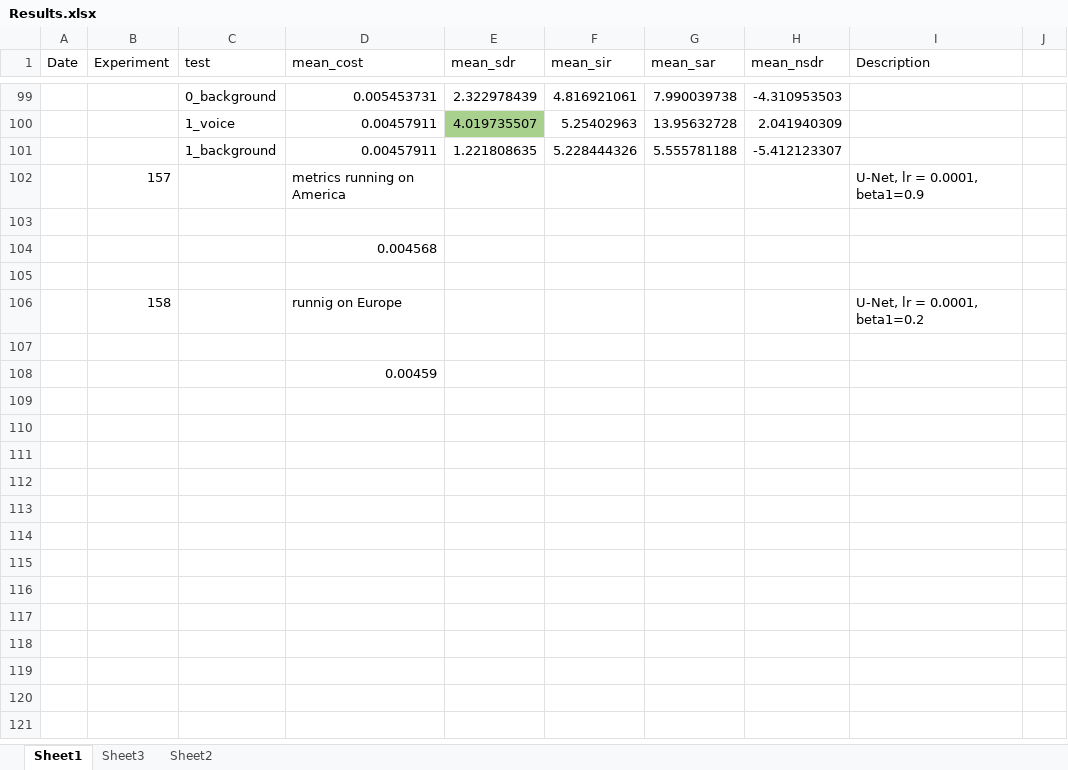
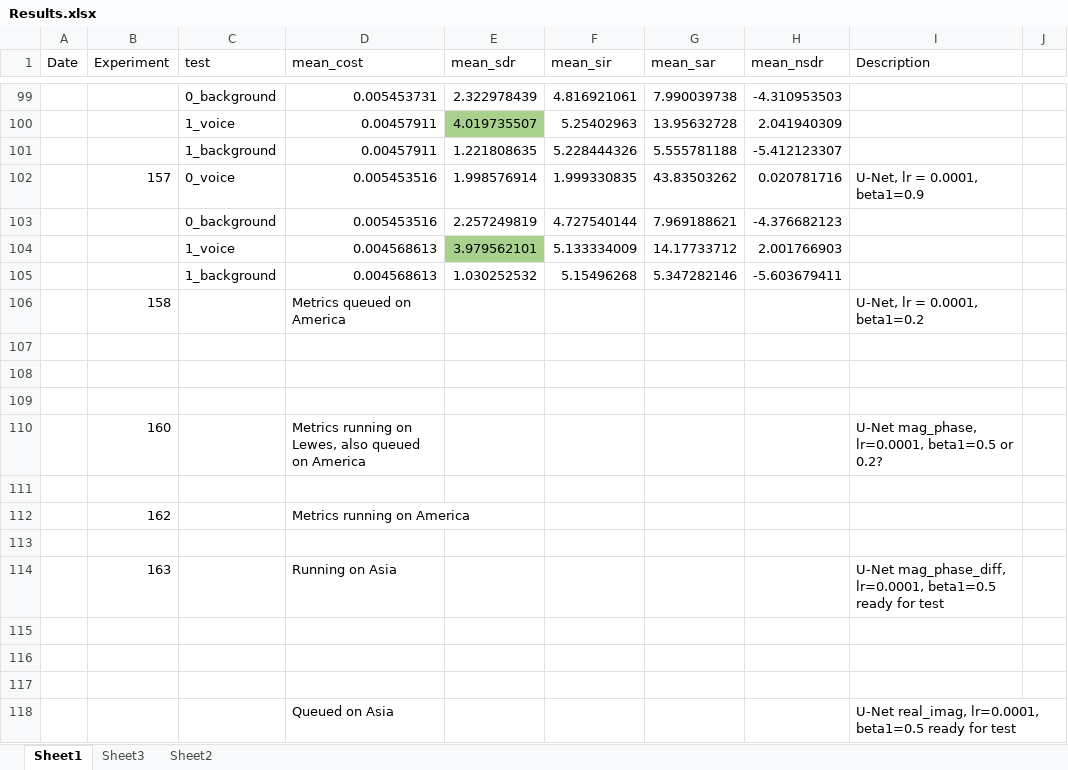
Before and after one commit to tobystaines/MScFinalProject, an Excel workbook: test_metrics/Results.xlsx, sheet Sheet1, drawn as a sheet; only a part is shown, gaps mark what is left out; values as stored, in another font and other column widths than the file's, no borders; removed rows and columns are numbered as before the commit, all else as after; the diff names each change by its address in the sheet, - before the commit and + after, or states it on an @@ line.

Commit message:
real_imag fix

```diff
--- a/test_metrics/Results.xlsx (sheet Sheet1)
+++ b/test_metrics/Results.xlsx (sheet Sheet1)
-row 102:  | 157 |  | metrics running on America |  |  |  |  | U-Net, lr = 0.0001, beta1=0.9
+row 102:  | 157 | 0_voice | 0.005453516 | 1.998576914 | 1.999330835 | 43.83503262 | 0.020781716 | U-Net, lr = 0.0001, beta1=0.9
+row 103:  |  | 0_background | 0.005453516 | 2.257249819 | 4.727540144 | 7.969188621 | -4.376682123
+row 104:  |  | 1_voice | 0.004568613 | 3.979562101 | 5.133334009 | 14.17733712 | 2.001766903
+row 105:  |  | 1_background | 0.004568613 | 1.030252532 | 5.15496268 | 5.347282146 | -5.603679411
+row 106:  | 158 |  | Metrics queued on America |  |  |  |  | U-Net, lr = 0.0001, beta1=0.2
-row 104:  |  |  | 0.004568
-row 106:  | 158 |  | runnig on Europe |  |  |  |  | U-Net, lr = 0.0001, beta1=0.2
+row 110:  | 160 |  | Metrics running on Lewes, also queued on America |  |  |  |  | U-Net mag_phase, lr=0.0001, beta1=0.5 or 0.2?
-D111 (mean_cost): 0.00459
+D111 (mean_cost): (empty)
+row 112:  | 162 |  | Metrics running on America
+row 113: (empty)
+row 114:  | 163 |  | Running on Asia |  |  |  |  | U-Net mag_phase_diff, lr=0.0001, beta1=0.5 ready for test
+row 115: (empty)
+row 116: (empty)
+row 117: (empty)
+row 118:  |  |  | Queued on Asia |  |  |  |  | U-Net real_imag, lr=0.0001, beta1=0.5 ready for test
```
Also changed, not shown: 2 other files.
